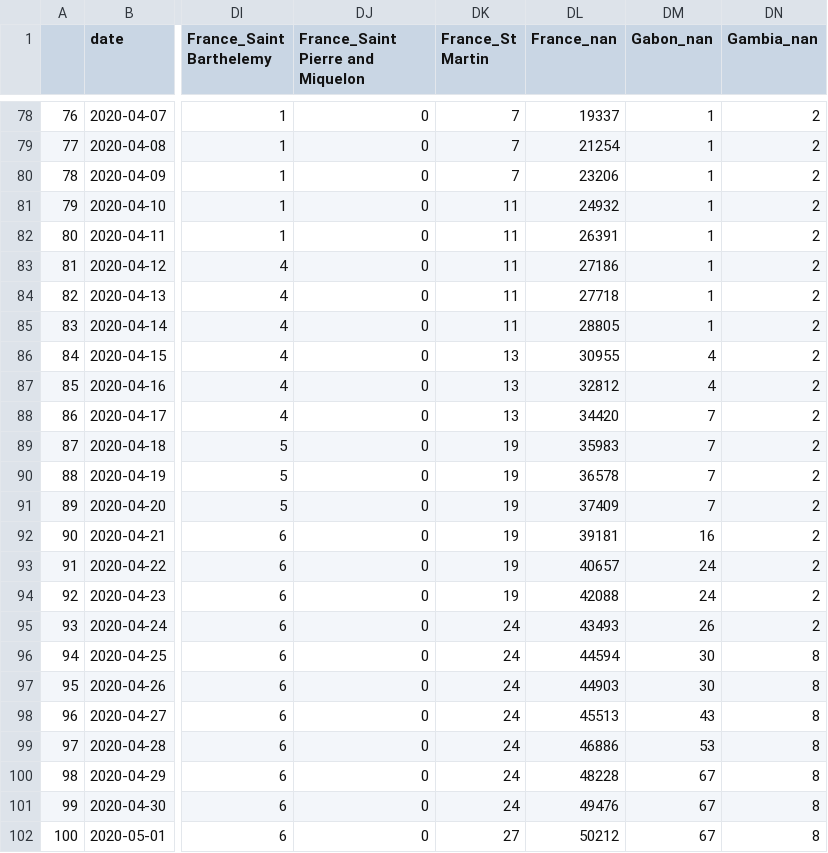
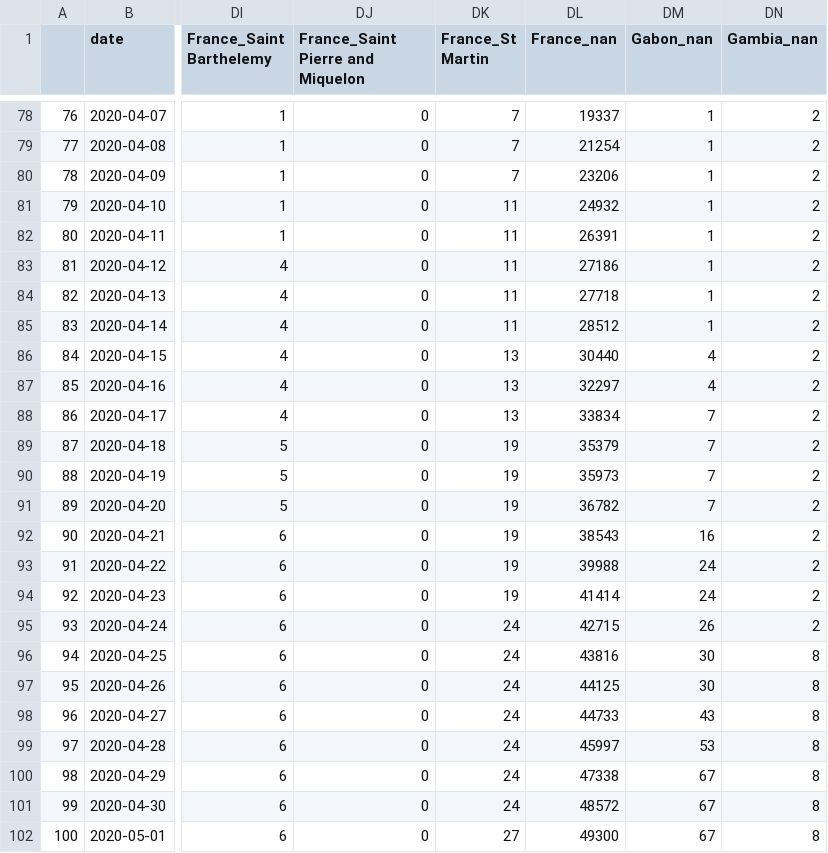
Before and after one commit to jpacerqueira-zz/project_lost_saturn, a CSV file: notebooks/covid19/data/ts_rec_r.csv, drawn as a sheet; only a part is shown, gaps mark what is left out; the diff names each change by its address in the sheet, - before the commit and + after, or states it on an @@ line.

```diff
--- a/notebooks/covid19/data/ts_rec_r.csv
+++ b/notebooks/covid19/data/ts_rec_r.csv
-DL85 (France_nan): 28805
+DL85 (France_nan): 28512
-DL86 (France_nan): 30955
+DL86 (France_nan): 30440
-DL87 (France_nan): 32812
+DL87 (France_nan): 32297
-DL88 (France_nan): 34420
+DL88 (France_nan): 33834
-DL89 (France_nan): 35983
+DL89 (France_nan): 35379
-DL90 (France_nan): 36578
+DL90 (France_nan): 35973
-DL91 (France_nan): 37409
+DL91 (France_nan): 36782
-DL92 (France_nan): 39181
+DL92 (France_nan): 38543
-DL93 (France_nan): 40657
+DL93 (France_nan): 39988
-DL94 (France_nan): 42088
+DL94 (France_nan): 41414
-DL95 (France_nan): 43493
+DL95 (France_nan): 42715
-DL96 (France_nan): 44594
+DL96 (France_nan): 43816
-DL97 (France_nan): 44903
+DL97 (France_nan): 44125
-DL98 (France_nan): 45513
+DL98 (France_nan): 44733
-DL99 (France_nan): 46886
+DL99 (France_nan): 45997
-DL100 (France_nan): 48228
+DL100 (France_nan): 47338
-DL101 (France_nan): 49476
+DL101 (France_nan): 48572
-DL102 (France_nan): 50212
+DL102 (France_nan): 49300
```
Also changed, not shown: notebooks/covid19/data/ts_d_r.csv, notebooks/covid19/data/w_in_model.csv, 9 other files.
